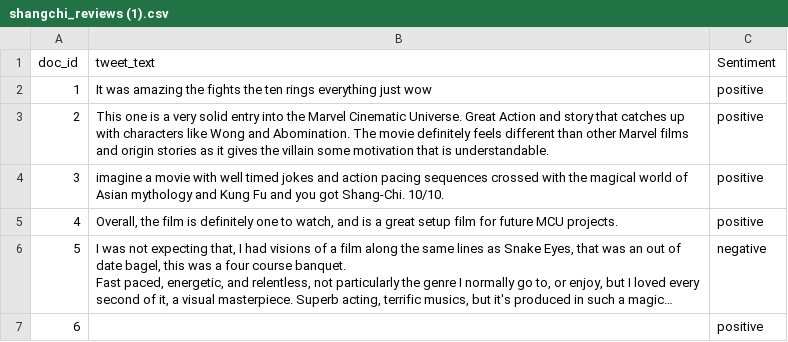
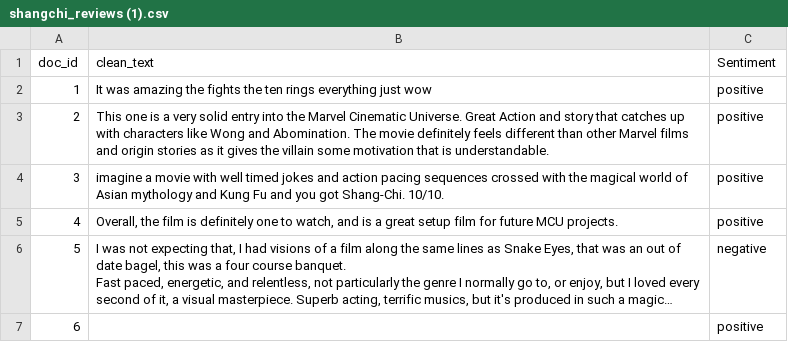
Before and after one commit to nekkantirohit/INFO5731, a CSV file: shangchi_reviews (1).csv, drawn as a sheet; only a part is shown; long unchanged cells end in ….

Commit message:
Update shangchi_reviews (1).csv

```diff
--- a/shangchi_reviews (1).csv
+++ b/shangchi_reviews (1).csv
@@ -1,2 +1,2 @@
-doc_id,tweet_text,Sentiment
+doc_id,clean_text,Sentiment
 1,It was amazing the fights the ten rings everything just wow,positive
```
